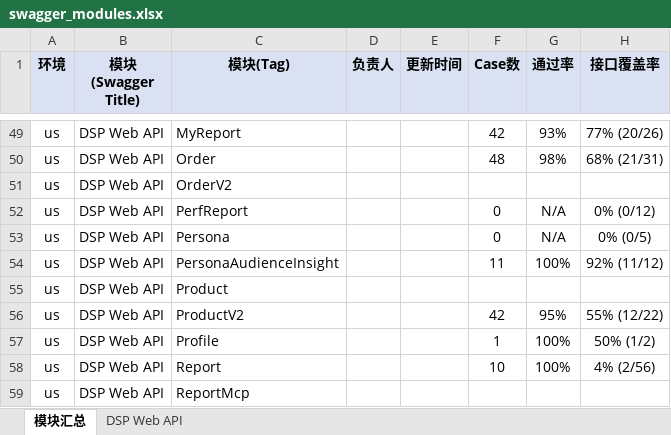
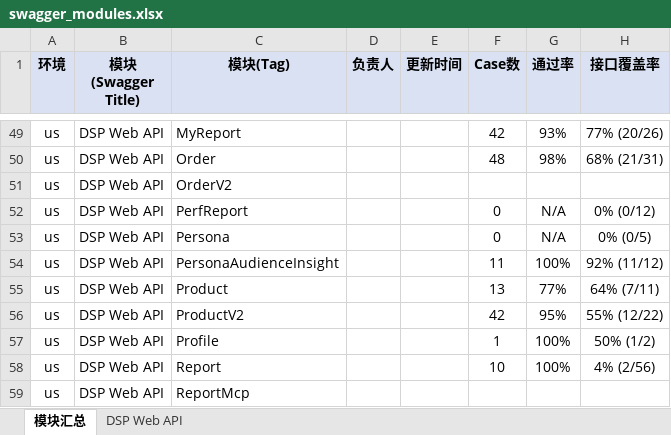
Before and after one commit to guguangjie-pacvue/ai_api, an Excel workbook: single-api/dspapi/swagger_modules.xlsx, sheet 模块汇总, drawn as a sheet; only a part is shown, gaps mark what is left out; values as stored, in another font and other column widths than the file's, no borders; the diff names each change by its address in the sheet, - before the commit and + after, or states it on an @@ line.

```diff
--- a/single-api/dspapi/swagger_modules.xlsx (sheet 模块汇总)
+++ b/single-api/dspapi/swagger_modules.xlsx (sheet 模块汇总)
-F55 (Case数): (empty)
+F55 (Case数): 13
-G55 (通过率): (empty)
+G55 (通过率): 77%
-H55 (接口覆盖率): (empty)
+H55 (接口覆盖率): 64% (7/11)
```
Also changed, not shown: sheet DSP Web API, 2 other files.
